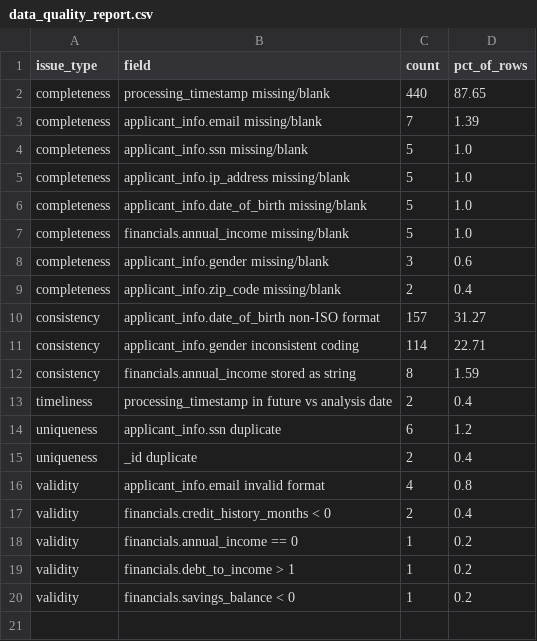
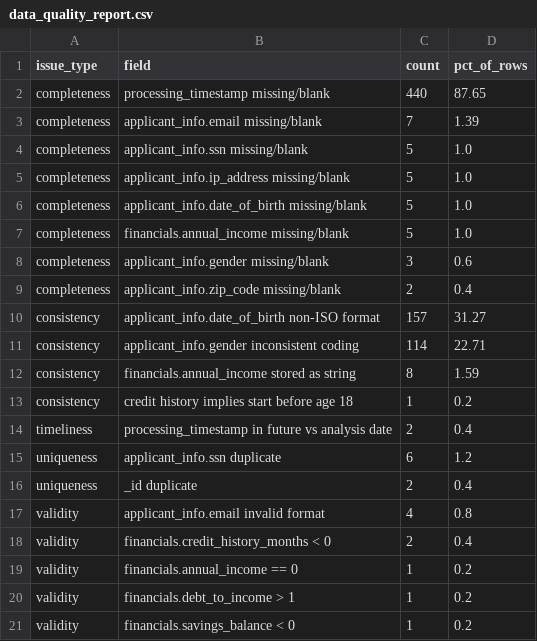
Before and after one commit to selin71414/dego-project-team9, a CSV file: data/processed/data_quality_report.csv, drawn as a sheet; the diff names each change by its address in the sheet, - before the commit and + after, or states it on an @@ line.

```diff
--- a/data/processed/data_quality_report.csv
+++ b/data/processed/data_quality_report.csv
+row 13: consistency | credit history implies start before age 18 | 1 | 0.2
```
Also changed, not shown: data/processed/applications_clean.csv, data/processed/cleaning_log.csv, 1 other file.
